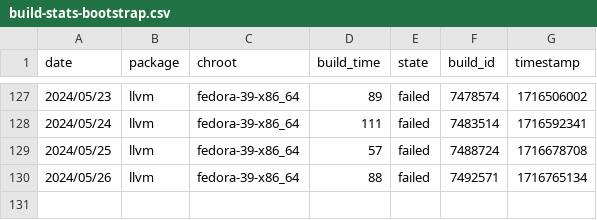
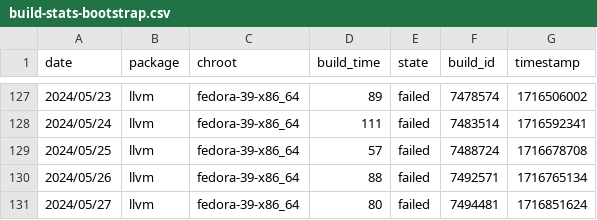
Before and after one commit to fedora-llvm-team/llvm-snapshots, a CSV file: build-stats-bootstrap.csv, drawn as a sheet; only a part is shown, gaps mark what is left out.

```diff
--- a/build-stats-bootstrap.csv
+++ b/build-stats-bootstrap.csv
@@ -130 +130,2 @@ date,package,chroot,build_time,state,build_id,timestamp
 2024/05/26,llvm,fedora-39-x86_64,88,failed,7492571,1716765134
+2024/05/27,llvm,fedora-39-x86_64,80,failed,7494481,1716851624
```
Also changed, not shown: build-stats-big-merge.csv, 3 other files.
